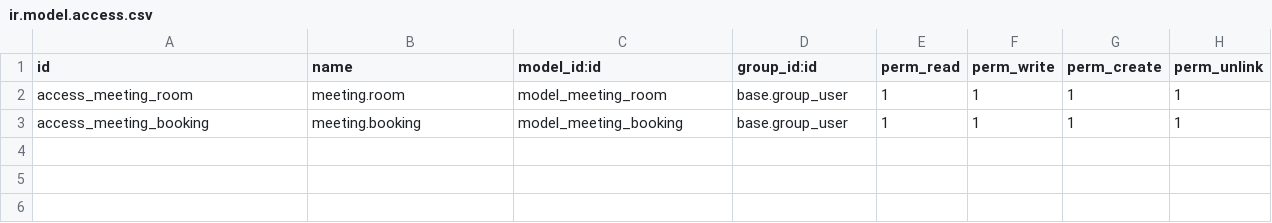
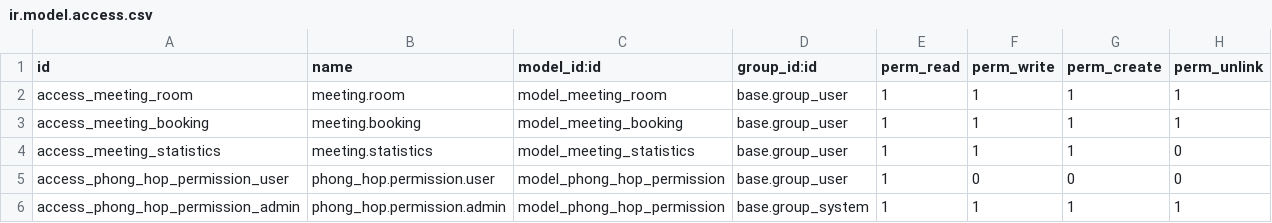
Before and after one commit to nguyenducduy2612/TTDN-16-01-N12, a CSV file: addons/phong_hop/security/ir.model.access.csv, drawn as a sheet.

Commit message:
muon va phan quyen phong hop + sua lai module nhan_su

```diff
--- a/addons/phong_hop/security/ir.model.access.csv
+++ b/addons/phong_hop/security/ir.model.access.csv
@@ -3 +3,4 @@ access_meeting_room,meeting.room,model_meeting_room,base.group_user,1,1,1,1
 access_meeting_booking,meeting.booking,model_meeting_booking,base.group_user,1,1,1,1
+access_meeting_statistics,meeting.statistics,model_meeting_statistics,base.group_user,1,1,1,0
+access_phong_hop_permission_user,phong_hop.permission.user,model_phong_hop_permission,base.group_user,1,0,0,0
+access_phong_hop_permission_admin,phong_hop.permission.admin,model_phong_hop_permission,base.group_system,1,1,1,1
```
Also changed, not shown: 17 other files.
